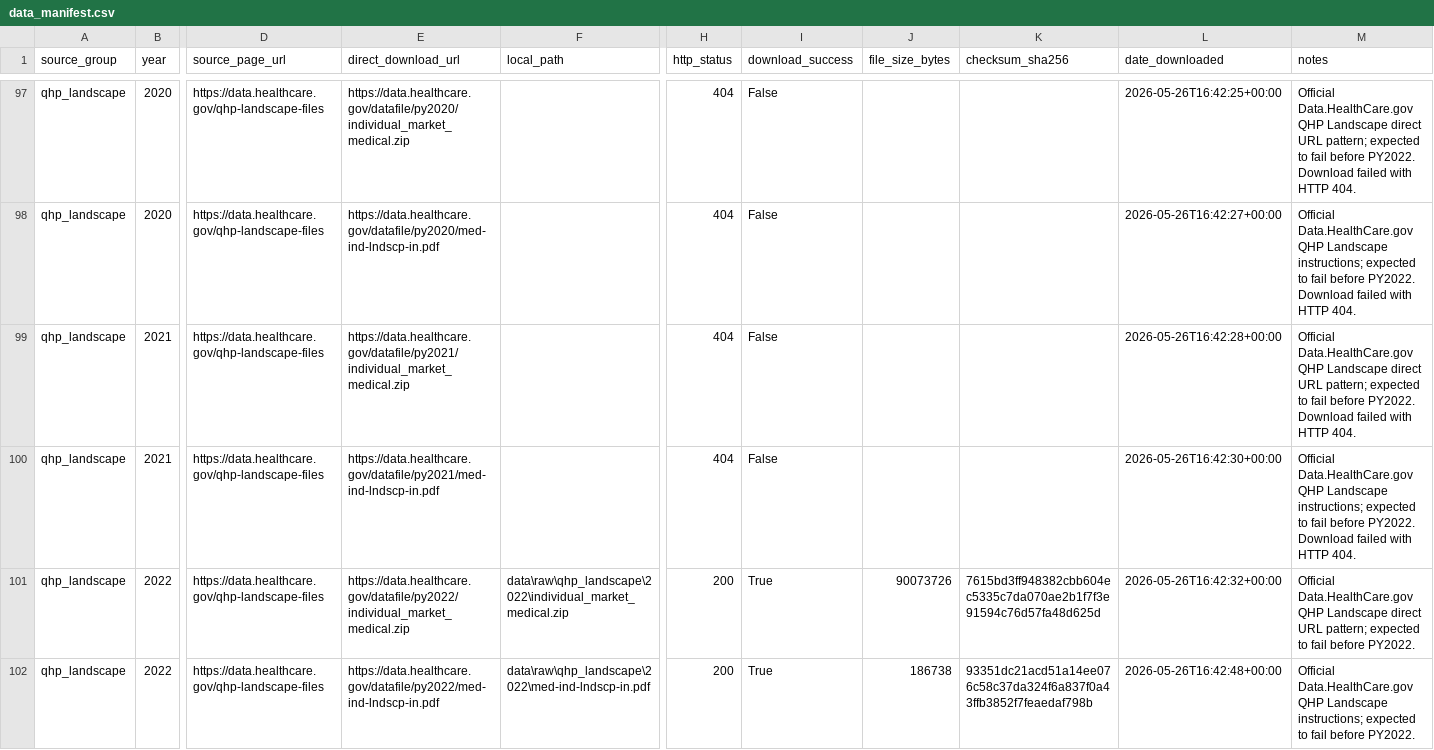
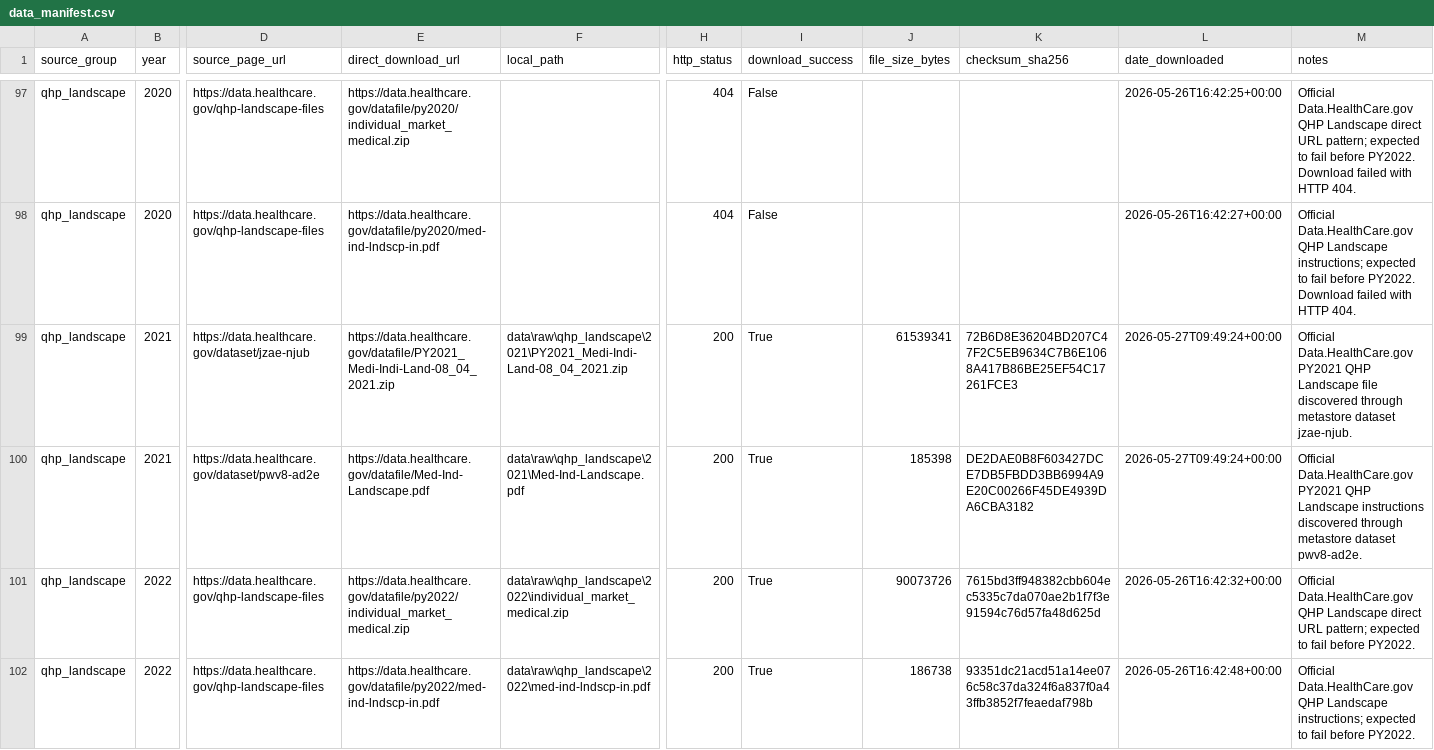
Before and after one commit to teamweiweif/InsuranceStudy, a CSV file: zero_premium_project/data/metadata/data_manifest.csv, drawn as a sheet; only a part is shown, gaps mark what is left out; the diff names each change by its address in the sheet, - before the commit and + after, or states it on an @@ line.

```diff
--- a/zero_premium_project/data/metadata/data_manifest.csv
+++ b/zero_premium_project/data/metadata/data_manifest.csv
-D99 (source_page_url): https://data.healthcare.gov/qhp-landscape-files
+D99 (source_page_url): https://data.healthcare.gov/dataset/jzae-njub
-E99 (direct_download_url): https://data.healthcare.gov/datafile/py2021/individual_market_medical.zip
+E99 (direct_download_url): https://data.healthcare.gov/datafile/PY2021_Medi-Indi-Land-08_04_2021.zip
-F99 (local_path): (empty)
+F99 (local_path): data\raw\qhp_landscape\2021\PY2021_Medi-Indi-Land-08_04_2021.zip
-H99:H100 (http_status): 404
+H99:H100 (http_status): 200
-I99:I100 (download_success): False
+I99:I100 (download_success): True
-J99 (file_size_bytes): (empty)
+J99 (file_size_bytes): 61539341
-K99 (checksum_sha256): (empty)
+K99 (checksum_sha256): 72B6D8E36204BD207C47F2C5EB9634C7B6E1068A417B86BE25EF54C17261FCE3
-L99 (date_downloaded): 2026-05-26T16:42:28+00:00
+L99 (date_downloaded): 2026-05-27T09:49:24+00:00
-M99 (notes): Official Data.HealthCare.gov QHP Landscape direct URL pattern; expected to fail before PY2022. Download failed with HTTP 404.
+M99 (notes): Official Data.HealthCare.gov PY2021 QHP Landscape file discovered through metastore dataset jzae-njub.
-D100 (source_page_url): https://data.healthcare.gov/qhp-landscape-files
+D100 (source_page_url): https://data.healthcare.gov/dataset/pwv8-ad2e
-E100 (direct_download_url): https://data.healthcare.gov/datafile/py2021/med-ind-lndscp-in.pdf
+E100 (direct_download_url): https://data.healthcare.gov/datafile/Med-Ind-Landscape.pdf
-F100 (local_path): (empty)
+F100 (local_path): data\raw\qhp_landscape\2021\Med-Ind-Landscape.pdf
-J100 (file_size_bytes): (empty)
+J100 (file_size_bytes): 185398
-K100 (checksum_sha256): (empty)
+K100 (checksum_sha256): DE2DAE0B8F603427DCE7DB5FBDD3BB6994A9E20C00266F45DE4939DA6CBA3182
-L100 (date_downloaded): 2026-05-26T16:42:30+00:00
+L100 (date_downloaded): 2026-05-27T09:49:24+00:00
-M100 (notes): Official Data.HealthCare.gov QHP Landscape instructions; expected to fail before PY2022. Download failed with HTTP 404.
+M100 (notes): Official Data.HealthCare.gov PY2021 QHP Landscape instructions discovered through metastore dataset pwv8-ad2e.
```
Also changed, not shown: zero_premium_project/outputs/exposure_universe_sensitivity.csv, zero_premium_project/outputs/issuer_concept_sensitivity_2021_2022.csv, 39 other files.
